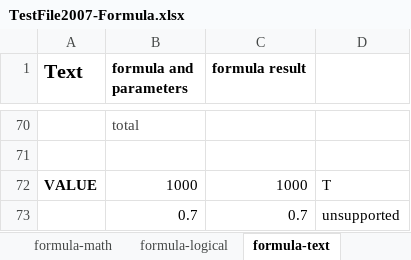
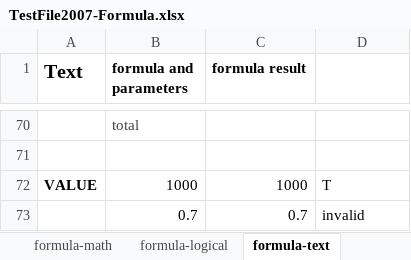
Before and after one commit to zkoss/zkspreadsheet, an Excel workbook: zss.test/src/main/webapp/TestFile2007-Formula.xlsx, sheet formula-text, drawn as a sheet; only a part is shown, gaps mark what is left out; values as stored, in another font and other column widths than the file's, no borders; conditional formats not drawn; the diff names each change by its address in the sheet, - before the commit and + after, or states it on an @@ line.

Commit message:
* add more test cases for NETWORKDAYS(). * change test file format, add "invalid" for verification

```diff
--- a/zss.test/src/main/webapp/TestFile2007-Formula.xlsx (sheet formula-text)
+++ b/zss.test/src/main/webapp/TestFile2007-Formula.xlsx (sheet formula-text)
-D73: unsupported
+D73: invalid
```
Also changed, not shown: sheet formula-datetime, sheet formula-math, formulas that keep their value, 1 other file.
